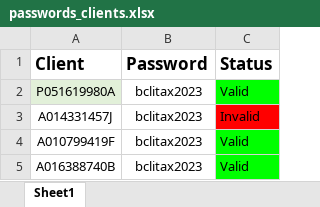
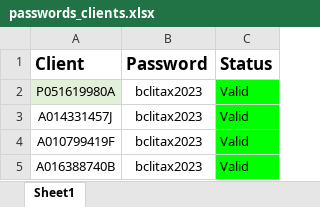
Before and after one commit to imodoiepale/All_In_One, an Excel workbook: WEB AUTOMATION/PIN CHECKER/KRA/passwords_clients.xlsx, sheet Sheet1, drawn as a sheet; values as stored, in another font and other column widths than the file's, no borders; the diff names each change by its address in the sheet, - before the commit and + after, or states it on an @@ line.

```diff
--- a/WEB AUTOMATION/PIN CHECKER/KRA/passwords_clients.xlsx (sheet Sheet1)
+++ b/WEB AUTOMATION/PIN CHECKER/KRA/passwords_clients.xlsx (sheet Sheet1)
-C3 (Status): Invalid
+C3 (Status): Valid
-C3 fill: #FF0000
+C3 fill: #00FF00
```
Also changed, not shown: 9 other files.
